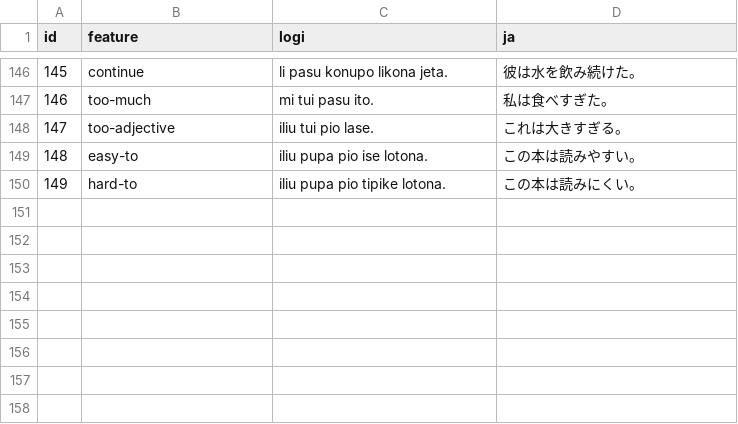
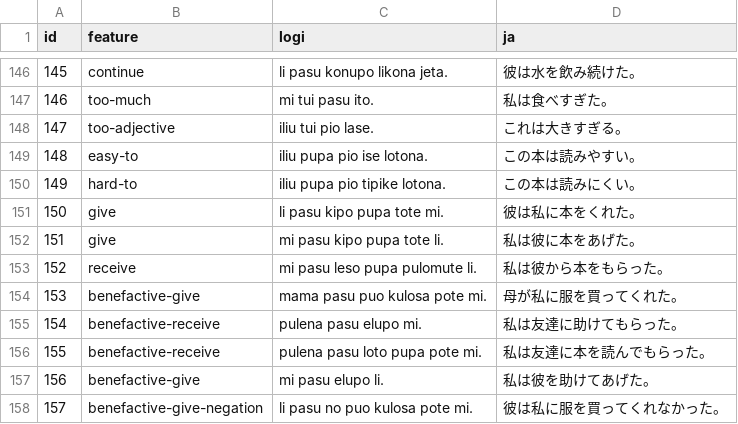
Before and after one commit to kohga1220-stack/logi, a CSV file: corpus/examples.csv, drawn as a sheet; only a part is shown, gaps mark what is left out.

```diff
--- a/corpus/examples.csv
+++ b/corpus/examples.csv
@@ -150 +150,9 @@ id,feature,logi,ja
 149,hard-to,iliu pupa pio tipike lotona.,この本は読みにくい。
+150,give,li pasu kipo pupa tote mi.,彼は私に本をくれた。
+151,give,mi pasu kipo pupa tote li.,私は彼に本をあげた。
+152,receive,mi pasu leso pupa pulomute li.,私は彼から本をもらった。
+153,benefactive-give,mama pasu puo kulosa pote mi.,母が私に服を買ってくれた。
+154,benefactive-receive,pulena pasu elupo mi.,私は友達に助けてもらった。
+155,benefactive-receive,pulena pasu loto pupa pote mi.,私は友達に本を読んでもらった。
+156,benefactive-give,mi pasu elupo li.,私は彼を助けてあげた。
+157,benefactive-give-negation,li pasu no puo kulosa pote mi.,彼は私に服を買ってくれなかった。
```
Also changed, not shown: corpus/review_status.csv, 8 other files.
